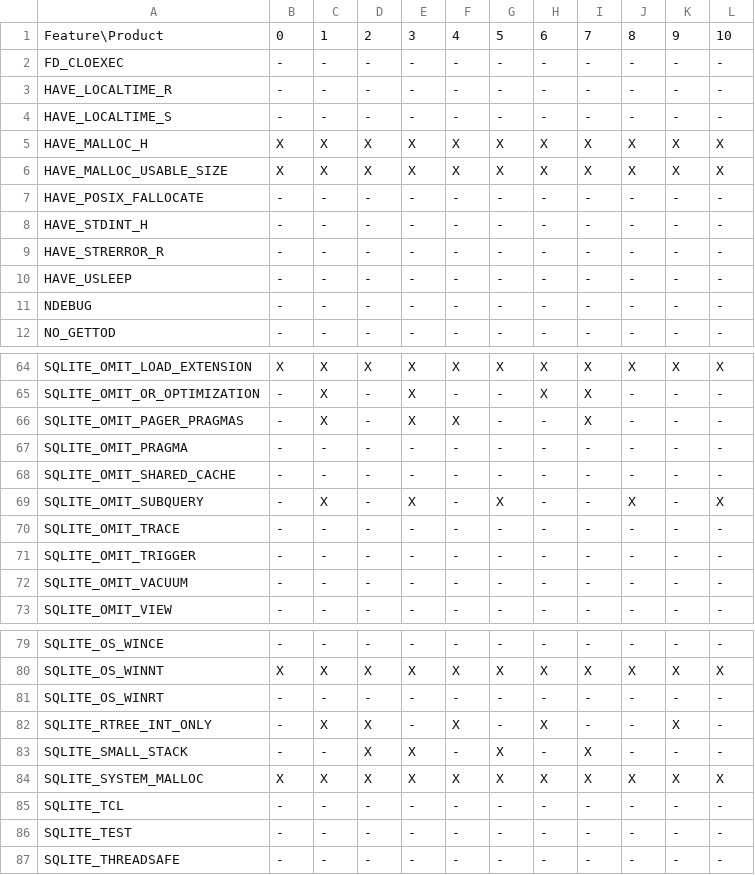
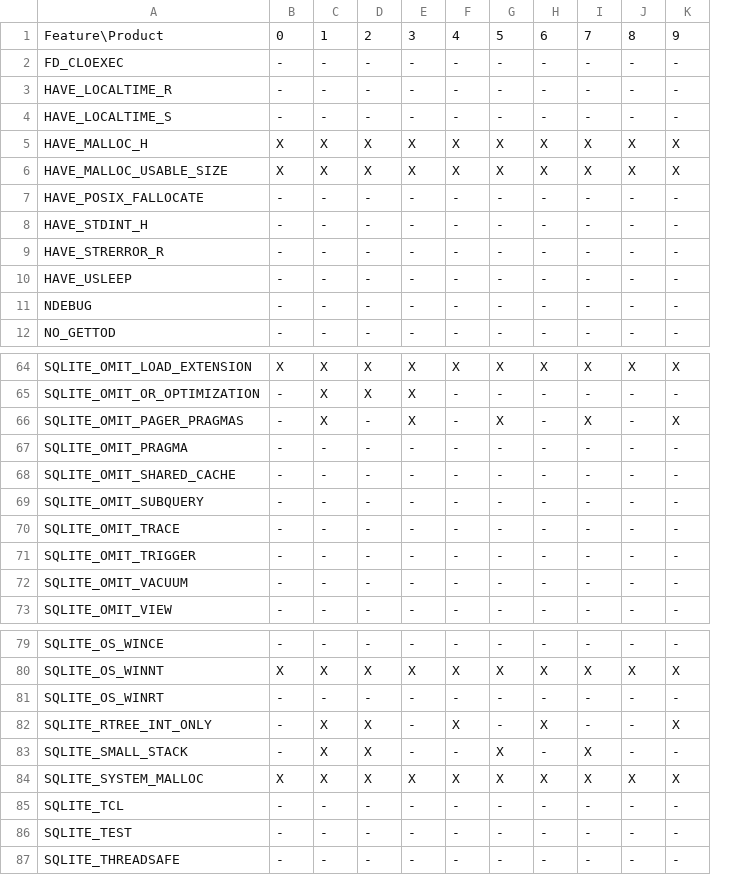
Before and after one commit to MadManRises/TypeChef-SQLiteIfdeftoif, a CSV file: optionstructs_ifdeftoif/pairwise/generatedConfigs.ca2.csv, drawn as a sheet; only a part is shown, gaps mark what is left out; the diff covers the shown part only; the diff names each change by its address in the sheet, - before the commit and + after, or states it on an @@ line.

```diff
--- a/optionstructs_ifdeftoif/pairwise/generatedConfigs.ca2.csv
+++ b/optionstructs_ifdeftoif/pairwise/generatedConfigs.ca2.csv
-column L, rows 1-12: 10 | - | - | - | X | X | - | - | - | - | - | -; rows 64-73: X | - | - | - | - | X | - | - | - | -; rows 79-87: - | X | - | - | - | X | - | - | -
-D65: -
+D65: X
-H65: X
+H65: -
-I65: X
+I65: -
-F66: X
+F66: -
-G66: -
+G66: X
-K66: -
+K66: X
-C69: X
+C69: -
-E69: X
+E69: -
-G69: X
+G69: -
-J69: X
+J69: -
-C83: -
+C83: X
-E83: X
+E83: -
```
Also changed, not shown: 69 edited cells elsewhere in this file, 24 other files.
